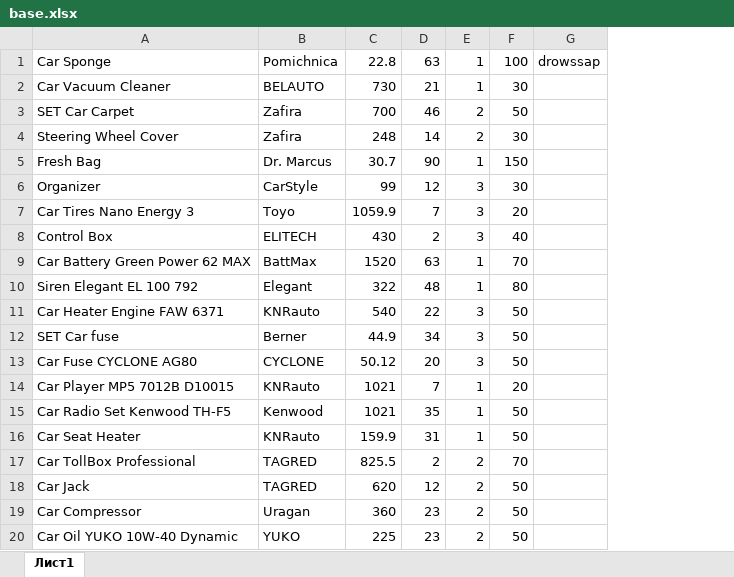
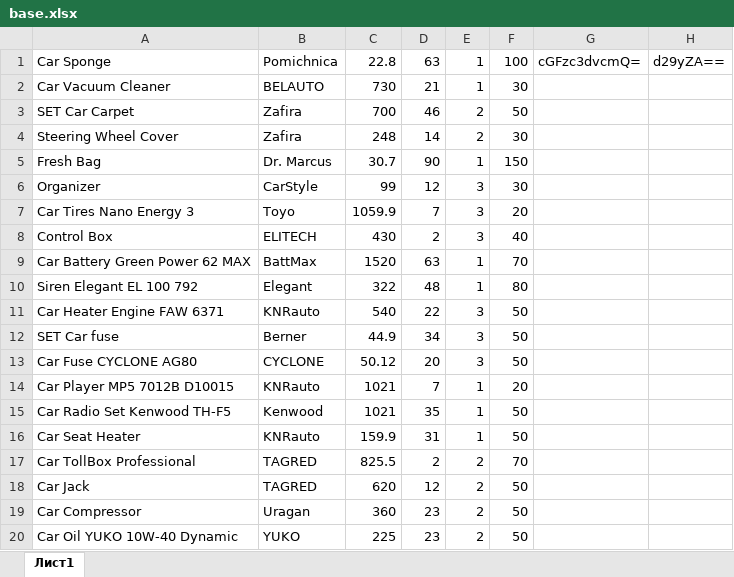
Before and after one commit to VladFedorov/Coursework, an Excel workbook: base.xlsx, sheet Лист1, drawn as a sheet; values as stored, in another font and other column widths than the file's, no borders; removed rows and columns are numbered as before the commit, all else as after; the diff names each change by its address in the sheet, - before the commit and + after, or states it on an @@ line.

```diff
--- a/base.xlsx (sheet Лист1)
+++ b/base.xlsx (sheet Лист1)
-column G, row 1: drowssap
+column G, row 1: cGFzc3dvcmQ=
+column H, row 1: d29yZA==
```
Also changed, not shown: 4 other files.
